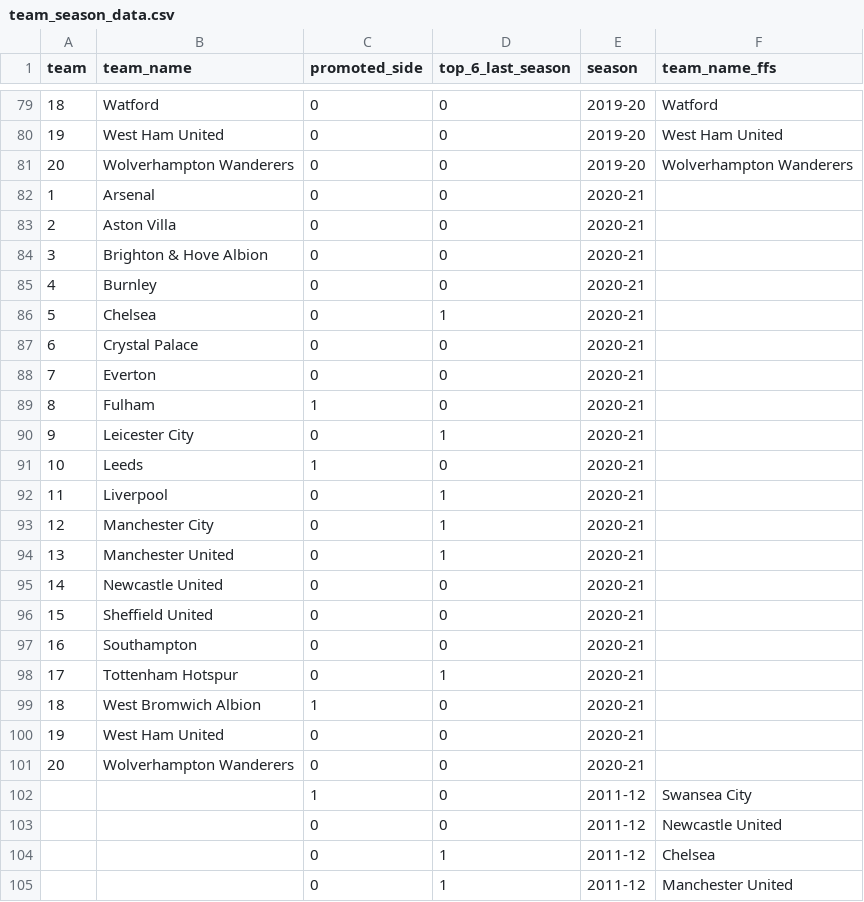
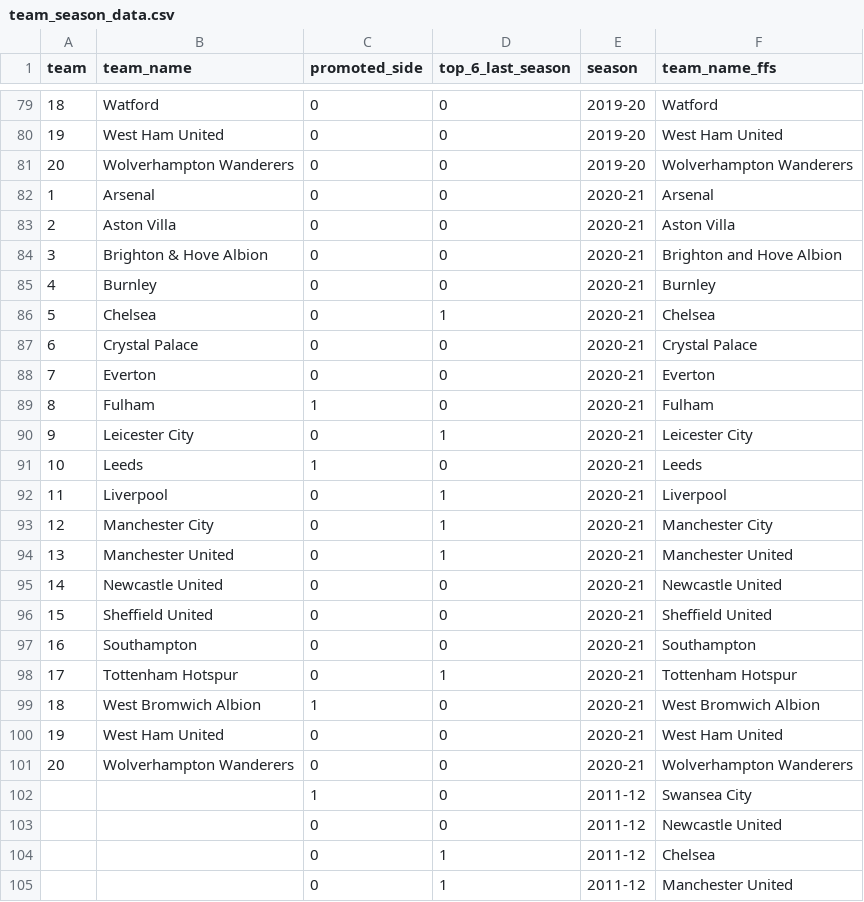
Before and after one commit to stevieg3/fpl-analysis, a CSV file: data/external/team_season_data.csv, drawn as a sheet; only a part is shown, gaps mark what is left out.

```diff
--- a/data/external/team_season_data.csv
+++ b/data/external/team_season_data.csv
@@ -81,22 +81,22 @@ team,team_name,promoted_side,top_6_last_season,season,team_name_ffs
 20,Wolverhampton Wanderers,0,0,2019-20,Wolverhampton Wanderers
-1,Arsenal,0,0,2020-21,
-2,Aston Villa,0,0,2020-21,
-3,Brighton & Hove Albion,0,0,2020-21,
-4,Burnley,0,0,2020-21,
-5,Chelsea,0,1,2020-21,
-6,Crystal Palace,0,0,2020-21,
-7,Everton,0,0,2020-21,
-8,Fulham,1,0,2020-21,
-9,Leicester City,0,1,2020-21,
-10,Leeds,1,0,2020-21,
-11,Liverpool,0,1,2020-21,
-12,Manchester City,0,1,2020-21,
-13,Manchester United,0,1,2020-21,
-14,Newcastle United,0,0,2020-21,
-15,Sheffield United,0,0,2020-21,
-16,Southampton,0,0,2020-21,
-17,Tottenham Hotspur,0,1,2020-21,
-18,West Bromwich Albion,1,0,2020-21,
-19,West Ham United,0,0,2020-21,
-20,Wolverhampton Wanderers,0,0,2020-21,
+1,Arsenal,0,0,2020-21,Arsenal
+2,Aston Villa,0,0,2020-21,Aston Villa
+3,Brighton & Hove Albion,0,0,2020-21,Brighton and Hove Albion
+4,Burnley,0,0,2020-21,Burnley
+5,Chelsea,0,1,2020-21,Chelsea
+6,Crystal Palace,0,0,2020-21,Crystal Palace
+7,Everton,0,0,2020-21,Everton
+8,Fulham,1,0,2020-21,Fulham
+9,Leicester City,0,1,2020-21,Leicester City
+10,Leeds,1,0,2020-21,Leeds
+11,Liverpool,0,1,2020-21,Liverpool
+12,Manchester City,0,1,2020-21,Manchester City
+13,Manchester United,0,1,2020-21,Manchester United
+14,Newcastle United,0,0,2020-21,Newcastle United
+15,Sheffield United,0,0,2020-21,Sheffield United
+16,Southampton,0,0,2020-21,Southampton
+17,Tottenham Hotspur,0,1,2020-21,Tottenham Hotspur
+18,West Bromwich Albion,1,0,2020-21,West Bromwich Albion
+19,West Ham United,0,0,2020-21,West Ham United
+20,Wolverhampton Wanderers,0,0,2020-21,Wolverhampton Wanderers
 ,,1,0,2011-12,Swansea City
```
Also changed, not shown: 3 other files.
